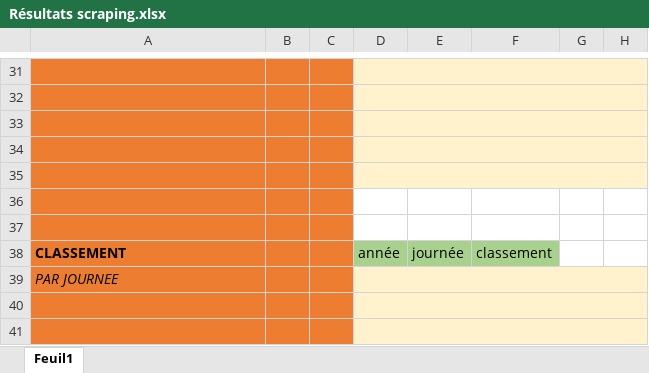
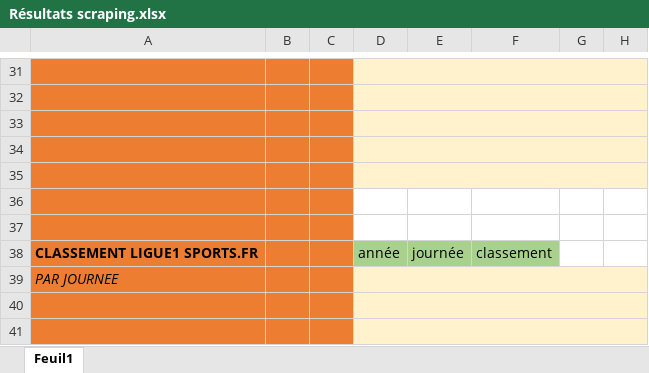
Before and after one commit to haimsadik/ScrapTeam, an Excel workbook: Résultats scraping.xlsx, sheet Feuil1, drawn as a sheet; only a part is shown, gaps mark what is left out; values as stored, in another font and other column widths than the file's, no borders; the diff names each change by its address in the sheet, - before the commit and + after, or states it on an @@ line.

```diff
--- a/Résultats scraping.xlsx (sheet Feuil1)
+++ b/Résultats scraping.xlsx (sheet Feuil1)
-A38: CLASSEMENT
+A38: CLASSEMENT LIGUE1 SPORTS.FR
```
Also changed, not shown: 1 other file.
